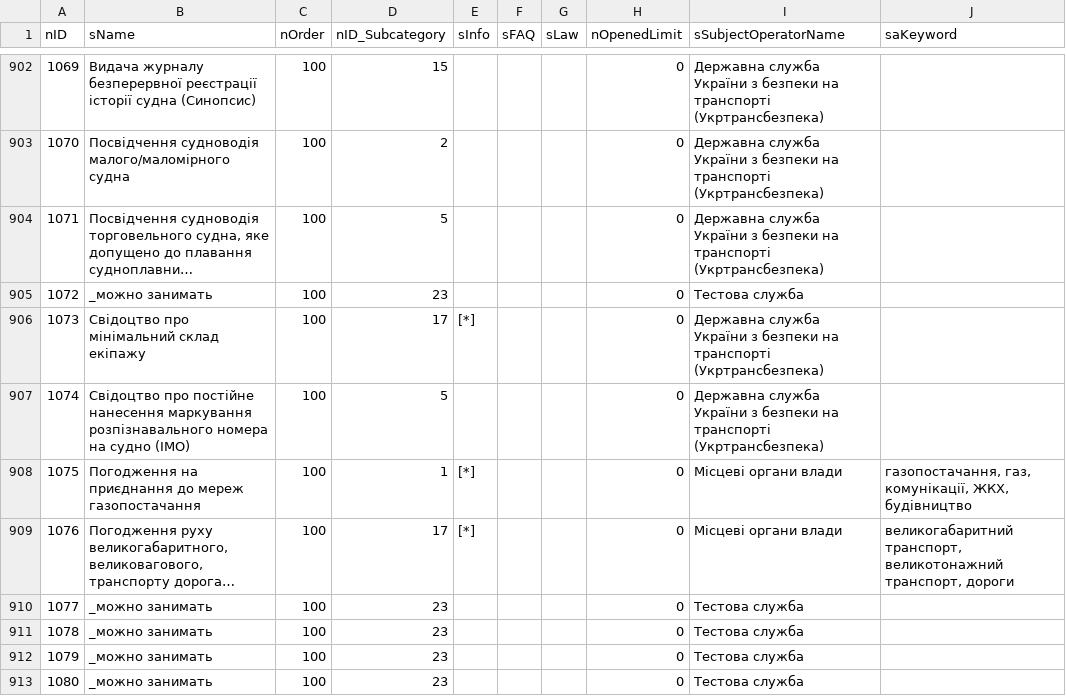
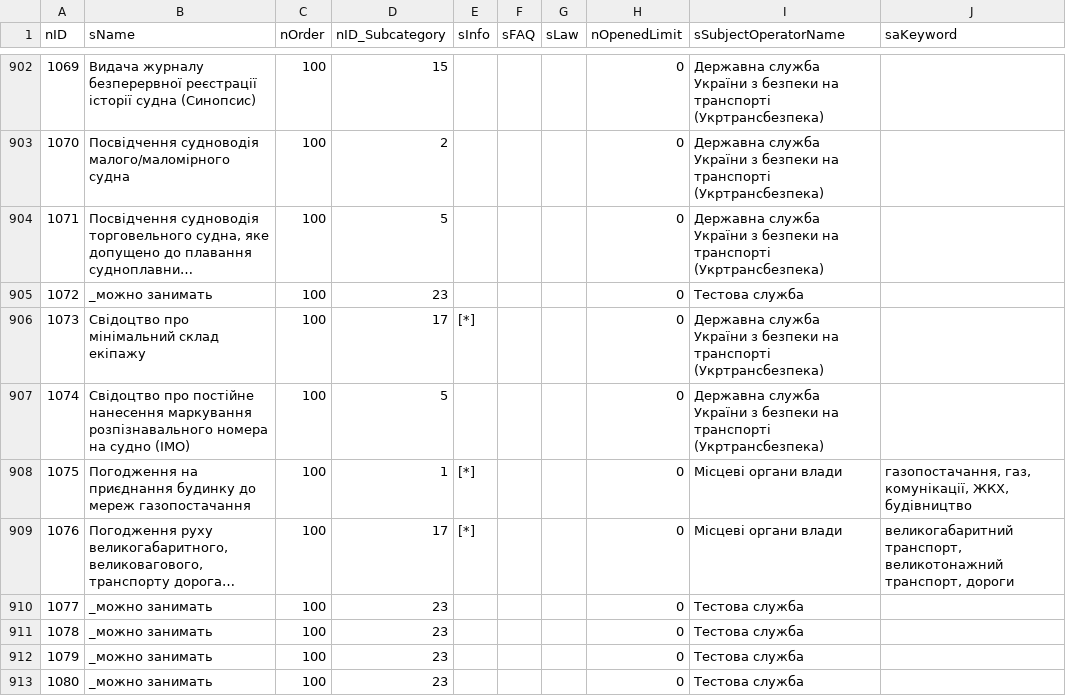
Before and after one commit to iGov-UA/iGov_Data, a CSV file: wf-central/src/main/resources/data/iGov/Service.csv, drawn as a sheet; only a part is shown, gaps mark what is left out; long unchanged cells end in …; the diff names each change by its address in the sheet, - before the commit and + after, or states it on an @@ line.

```diff
--- a/wf-central/src/main/resources/data/iGov/Service.csv
+++ b/wf-central/src/main/resources/data/iGov/Service.csv
-B908 (sName): …на приєднання до мереж…
+B908 (sName): …на приєднання будинку до мереж…
```
Also changed, not shown: 4 other files.
